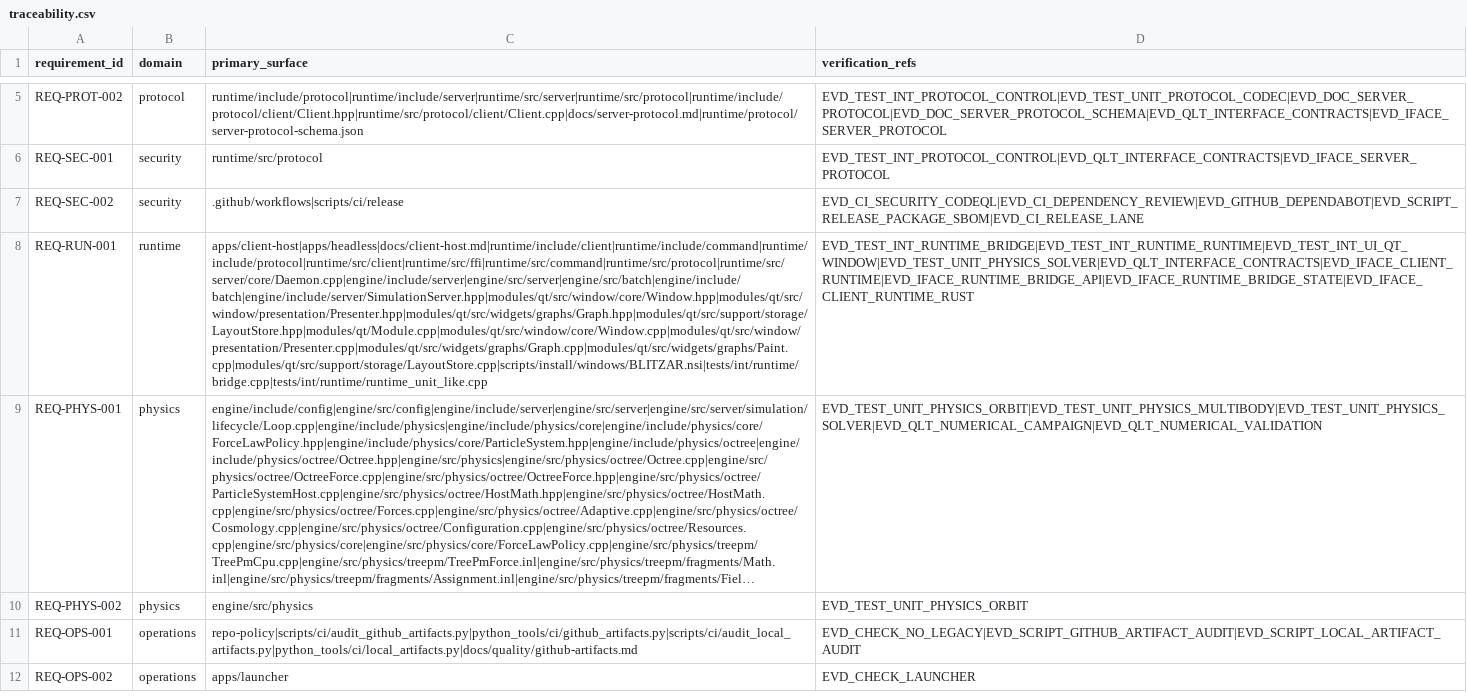
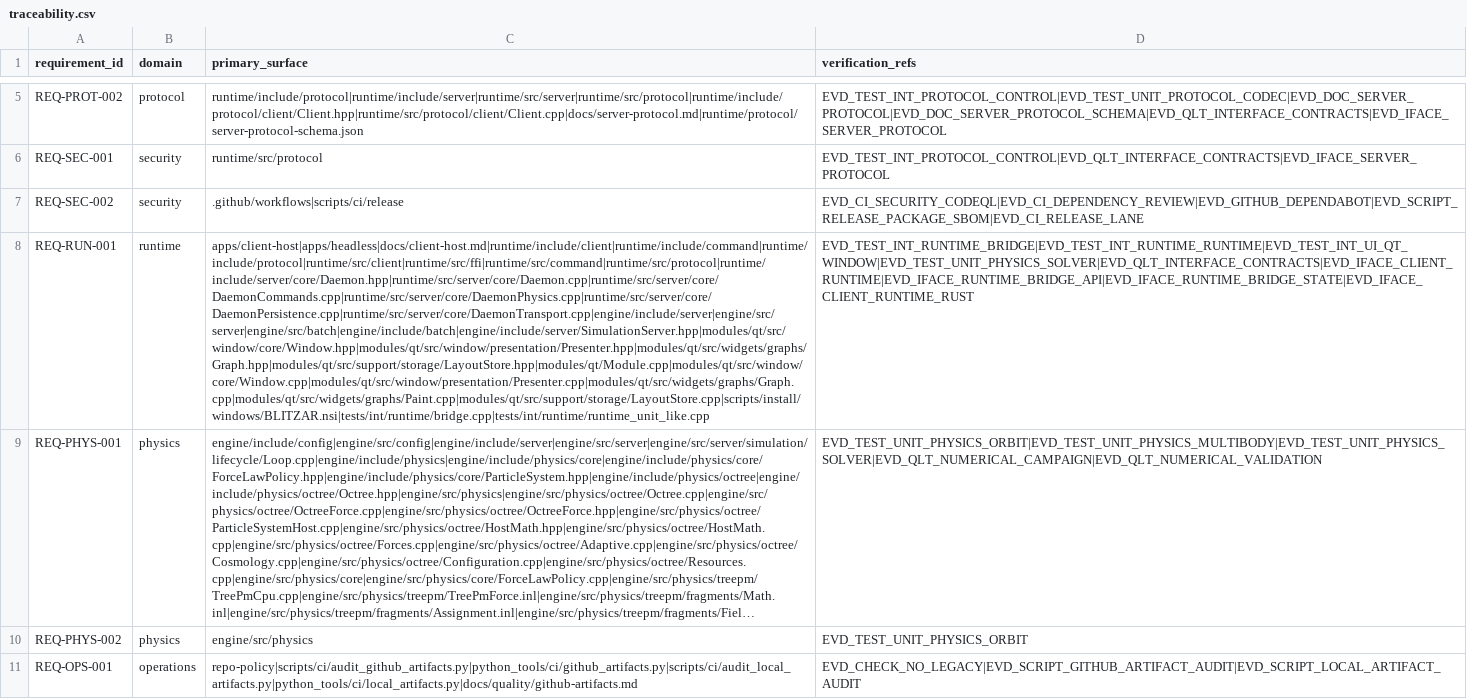
Before and after one commit to Luis1454/BLITZAR, a CSV file: docs/quality/traceability.csv, drawn as a sheet; only a part is shown, gaps mark what is left out; the shorter side is filled out with more unchanged rows; long unchanged cells end in …; the diff names each change by its address in the sheet, - before the commit and + after, or states it on an @@ line.

Commit message:
refactor(issue-490): decompose daemon command routing

```diff
--- a/docs/quality/traceability.csv
+++ b/docs/quality/traceability.csv
-C8 (primary_surface): apps/client-host|apps/headless|docs/client-host.md|runtime/include/client|runtime/include/command|runtime/include/protocol|runtime/src/client|runtime/src/ffi|runtime/src/command|runtime/src/protocol|runtime/src/server/core/Daemon.cpp|engine/include/server|engine/src/server|engine/src/batch|engine/include/batch|engine/include/server/SimulationServer.hpp|modules/qt/src/window/core/Window.hpp|modules/qt/src/window/presentation/Presenter.hpp|modules/qt/src/widgets/graphs/Graph.hpp|modules/qt/src/support/storage/LayoutStore.hpp|modules/qt/Module.cpp|modules/qt/src/window/core/Window.cpp|modules/qt/src/window/presentation/Presenter.cpp|modules/qt/src/widgets/graphs/Graph.cpp|modules/qt/src/widgets/graphs/Paint.cpp|modules/qt/src/support/storage/LayoutStore.cpp|scripts/install/windows/BLITZAR.nsi|tests/int/runtime/bridge.cpp|tests/int/runtime/runtime_unit_like.cpp
+C8 (primary_surface): apps/client-host|apps/headless|docs/client-host.md|runtime/include/client|runtime/include/command|runtime/include/protocol|runtime/src/client|runtime/src/ffi|runtime/src/command|runtime/src/protocol|runtime/include/server/core/Daemon.hpp|runtime/src/server/core/Daemon.cpp|runtime/src/server/core/DaemonCommands.cpp|runtime/src/server/core/DaemonPhysics.cpp|runtime/src/server/core/DaemonPersistence.cpp|runtime/src/server/core/DaemonTransport.cpp|engine/include/server|engine/src/server|engine/src/batch|engine/include/batch|engine/include/server/SimulationServer.hpp|modules/qt/src/window/core/Window.hpp|modules/qt/src/window/presentation/Presenter.hpp|modules/qt/src/widgets/graphs/Graph.hpp|modules/qt/src/support/storage/LayoutStore.hpp|modules/qt/Module.cpp|modules/qt/src/window/core/Window.cpp|modules/qt/src/window/presentation/Presenter.cpp|modules/qt/src/widgets/graphs/Graph.cpp|modules/qt/src/widgets/graphs/Paint.cpp|modules/qt/src/support/storage/LayoutStore.cpp|scripts/install/windows/BLITZAR.nsi|tests/int/runtime/bridge.cpp|tests/int/runtime/runtime_unit_like.cpp
```
Also changed, not shown: 9 other files.
